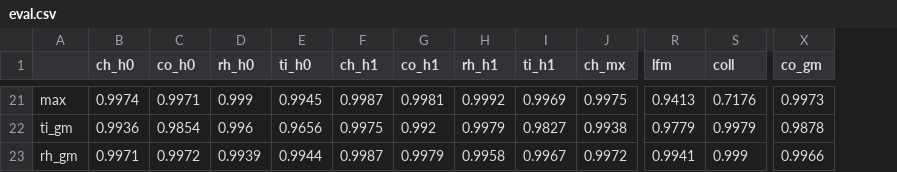
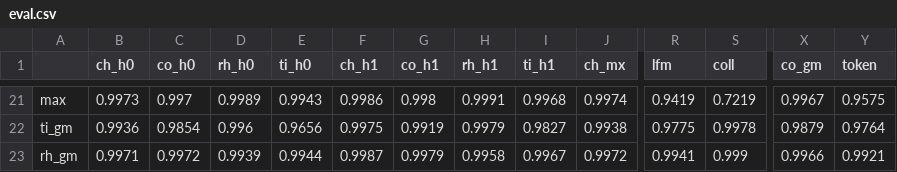
Before and after one commit to darkjazz/similarity-models, a CSV file: data/eval.csv, drawn as a sheet; only a part is shown, gaps mark what is left out; the diff covers the shown part only; the diff names each change by its address in the sheet, - before the commit and + after, or states it on an @@ line.

Commit message:
added token similarity evaluation and mirex gold dataset

```diff
--- a/data/eval.csv
+++ b/data/eval.csv
+column Y (token), rows 21-23: 0.9575 | 0.9764 | 0.9921
-B21 (ch_h0): 0.9974
+B21 (ch_h0): 0.9973
-C21 (co_h0): 0.9971
+C21 (co_h0): 0.997
-D21 (rh_h0): 0.999
+D21 (rh_h0): 0.9989
-E21 (ti_h0): 0.9945
+E21 (ti_h0): 0.9943
-F21 (ch_h1): 0.9987
+F21 (ch_h1): 0.9986
-G21 (co_h1): 0.9981
+G21 (co_h1): 0.998
-H21 (rh_h1): 0.9992
+H21 (rh_h1): 0.9991
-I21 (ti_h1): 0.9969
+I21 (ti_h1): 0.9968
-J21 (ch_mx): 0.9975
+J21 (ch_mx): 0.9974
-R21 (lfm): 0.9413
+R21 (lfm): 0.9419
-S21 (coll): 0.7176
+S21 (coll): 0.7219
-X21 (co_gm): 0.9973
+X21 (co_gm): 0.9967
-G22 (co_h1): 0.992
+G22 (co_h1): 0.9919
-R22 (lfm): 0.9779
+R22 (lfm): 0.9775
-S22 (coll): 0.9979
+S22 (coll): 0.9978
-X22 (co_gm): 0.9878
+X22 (co_gm): 0.9879
```
Also changed, not shown: 1 added row and 92 edited cells elsewhere in this file, 1 other file.
